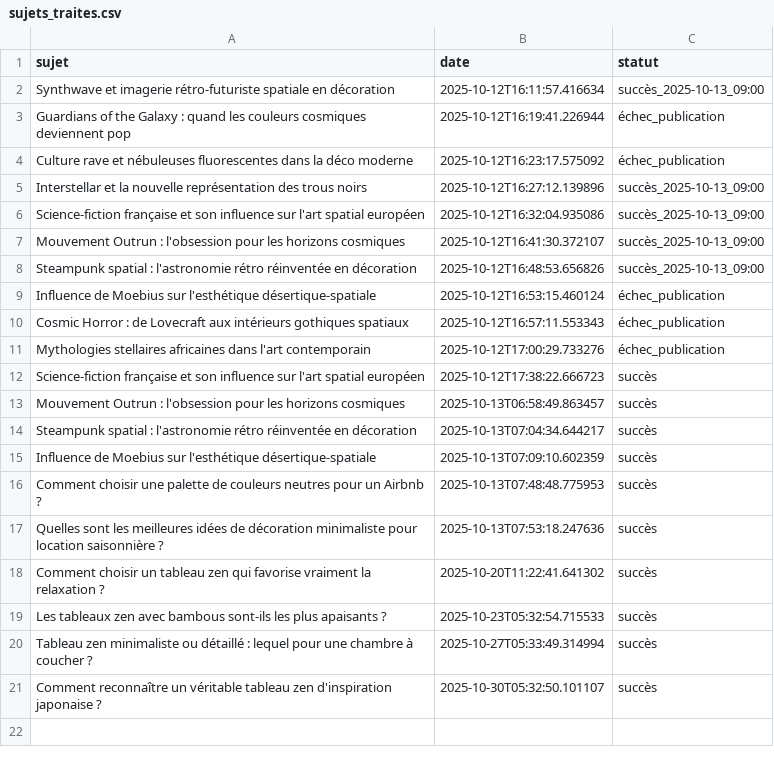
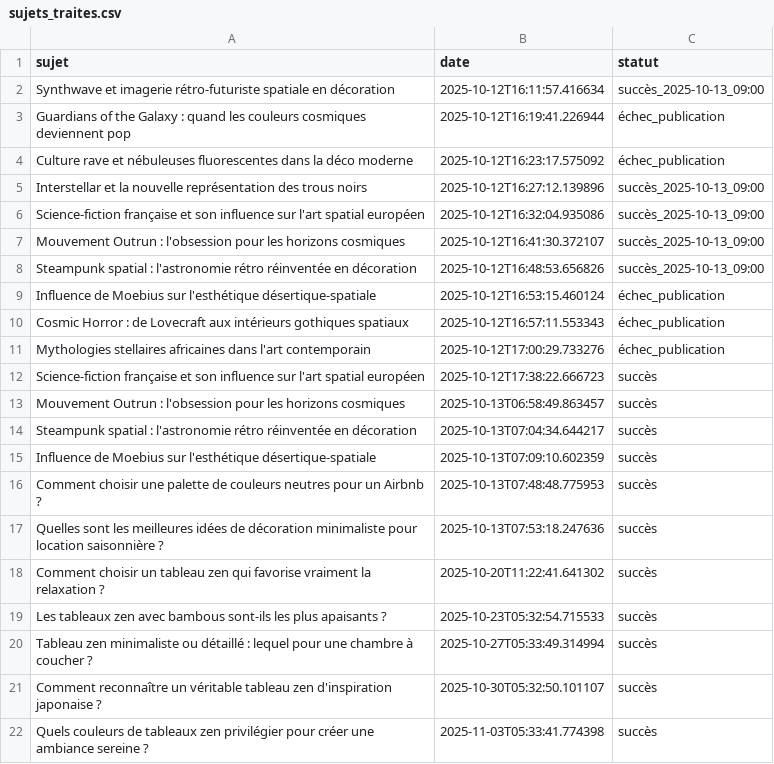
Before and after one commit to Metalosmose21/Zen-1, a CSV file: sujets_traites.csv, drawn as a sheet; the diff names each change by its address in the sheet, - before the commit and + after, or states it on an @@ line.

```diff
--- a/sujets_traites.csv
+++ b/sujets_traites.csv
+row 22: Quels couleurs de tableaux zen privilégier pour créer une ambiance sereine ? | 2025-11-03T05:33:41.774398 | succès
```
Also changed, not shown: sujets.csv.
